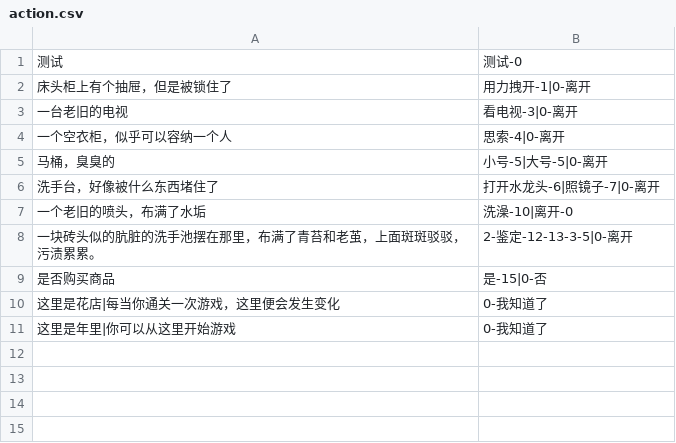
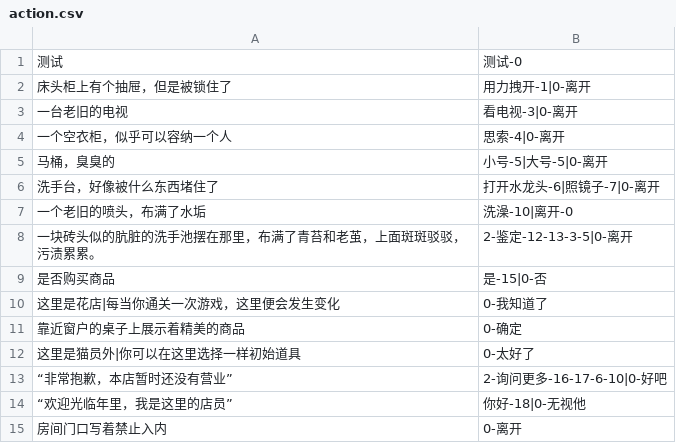
Before and after one commit to YuZhenlol/InferenceAI.github.io, a CSV file: StreamingAssets/action.csv, drawn as a sheet.

```diff
--- a/StreamingAssets/action.csv
+++ b/StreamingAssets/action.csv
@@ -10,2 +10,6 @@
 这里是花店|每当你通关一次游戏，这里便会发生变化,0-我知道了
-这里是年里|你可以从这里开始游戏,0-我知道了
+靠近窗户的桌子上展示着精美的商品,0-确定
+这里是猫员外|你可以在这里选择一样初始道具,0-太好了
+“非常抱歉，本店暂时还没有营业”,2-询问更多-16-17-6-10|0-好吧
+“欢迎光临年里，我是这里的店员”,你好-18|0-无视他
+房间门口写着禁止入内,0-离开
```
Also changed, not shown: StreamingAssets/action_f.csv, 3 other files.
